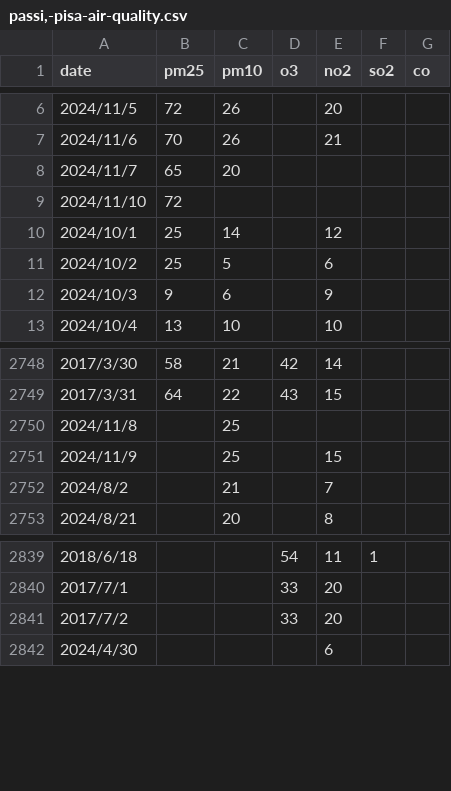
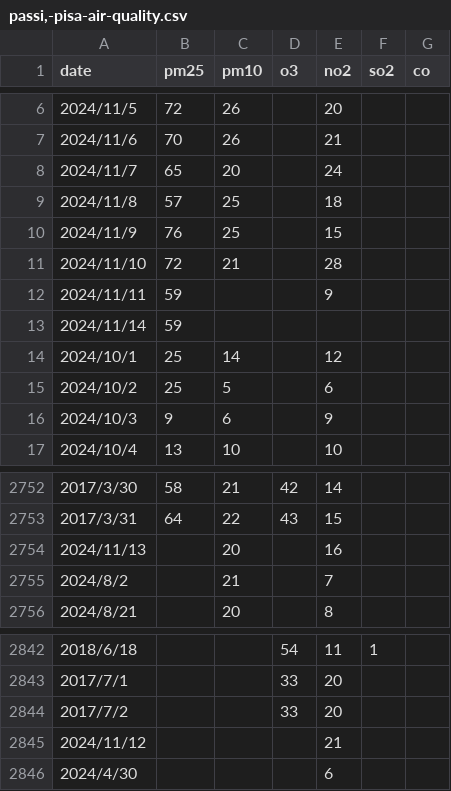
Before and after one commit to davidenascivera/mlfs-book, a CSV file: data/passi,-pisa-air-quality.csv, drawn as a sheet; only a part is shown, gaps mark what is left out.

```diff
--- a/data/passi,-pisa-air-quality.csv
+++ b/data/passi,-pisa-air-quality.csv
@@ -7,4 +7,8 @@ date, pm25, pm10, o3, no2, so2, co
 2024/11/6, 70, 26, , 21, ,
-2024/11/7, 65, 20, , , ,
-2024/11/10, 72, , , , ,
+2024/11/7, 65, 20, , 24, ,
+2024/11/8, 57, 25, , 18, ,
+2024/11/9, 76, 25, , 15, ,
+2024/11/10, 72, 21, , 28, ,
+2024/11/11, 59, , , 9, ,
+2024/11/14, 59, , , , ,
 2024/10/1, 25, 14, , 12, ,
@@ -2749,4 +2753,3 @@ date, pm25, pm10, o3, no2, so2, co
 2017/3/31, 64, 22, 43, 15, ,
-2024/11/8, , 25, , , ,
-2024/11/9, , 25, , 15, ,
+2024/11/13, , 20, , 16, ,
 2024/8/2, , 21, , 7, ,
@@ -2841,2 +2844,3 @@ date, pm25, pm10, o3, no2, so2, co
 2017/7/2, , , 33, 20, ,
+2024/11/12, , , , 21, ,
 2024/4/30, , , , 6, ,
```
Also changed, not shown: 7 other files.
